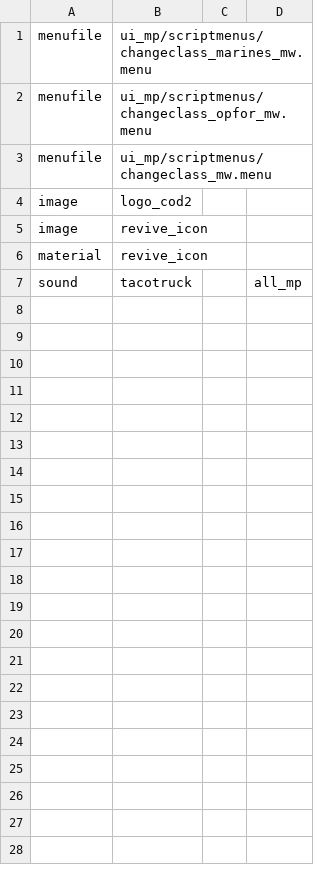
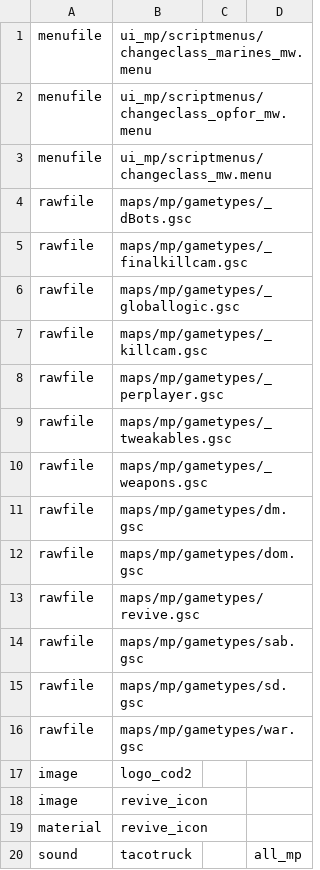
Before and after one commit to agonio/cod4-modRevive, a CSV file: mod.csv, drawn as a sheet; the diff names each change by its address in the sheet, - before the commit and + after, or states it on an @@ line.

Commit message:
fix fastfile gen

```diff
--- a/mod.csv
+++ b/mod.csv
+row 4: rawfile | maps/mp/gametypes/_dBots.gsc
+row 5: rawfile | maps/mp/gametypes/_finalkillcam.gsc
+row 6: rawfile | maps/mp/gametypes/_globallogic.gsc
+row 7: rawfile | maps/mp/gametypes/_killcam.gsc
+row 8: rawfile | maps/mp/gametypes/_perplayer.gsc
+row 9: rawfile | maps/mp/gametypes/_tweakables.gsc
+row 10: rawfile | maps/mp/gametypes/_weapons.gsc
+row 11: rawfile | maps/mp/gametypes/dm.gsc
+row 12: rawfile | maps/mp/gametypes/dom.gsc
+row 13: rawfile | maps/mp/gametypes/revive.gsc
+row 14: rawfile | maps/mp/gametypes/sab.gsc
+row 15: rawfile | maps/mp/gametypes/sd.gsc
+row 16: rawfile | maps/mp/gametypes/war.gsc
```
